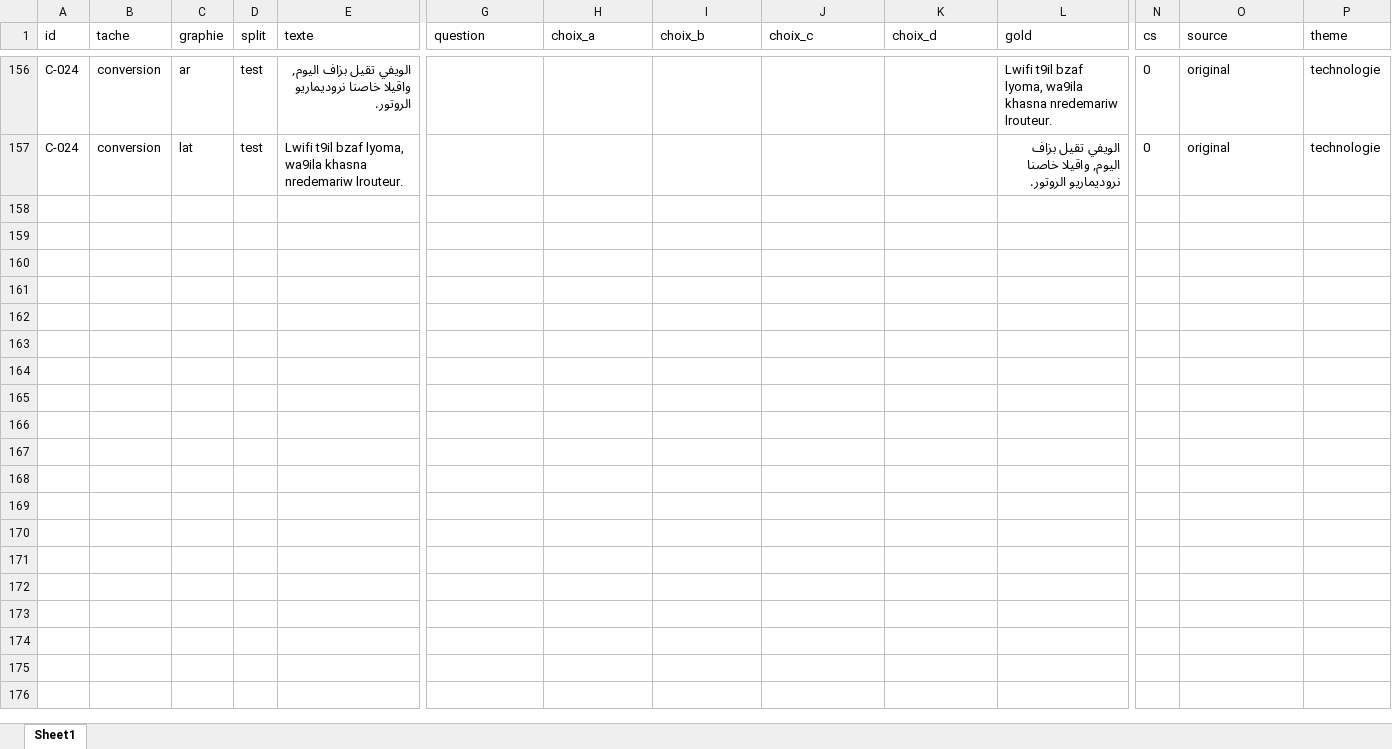
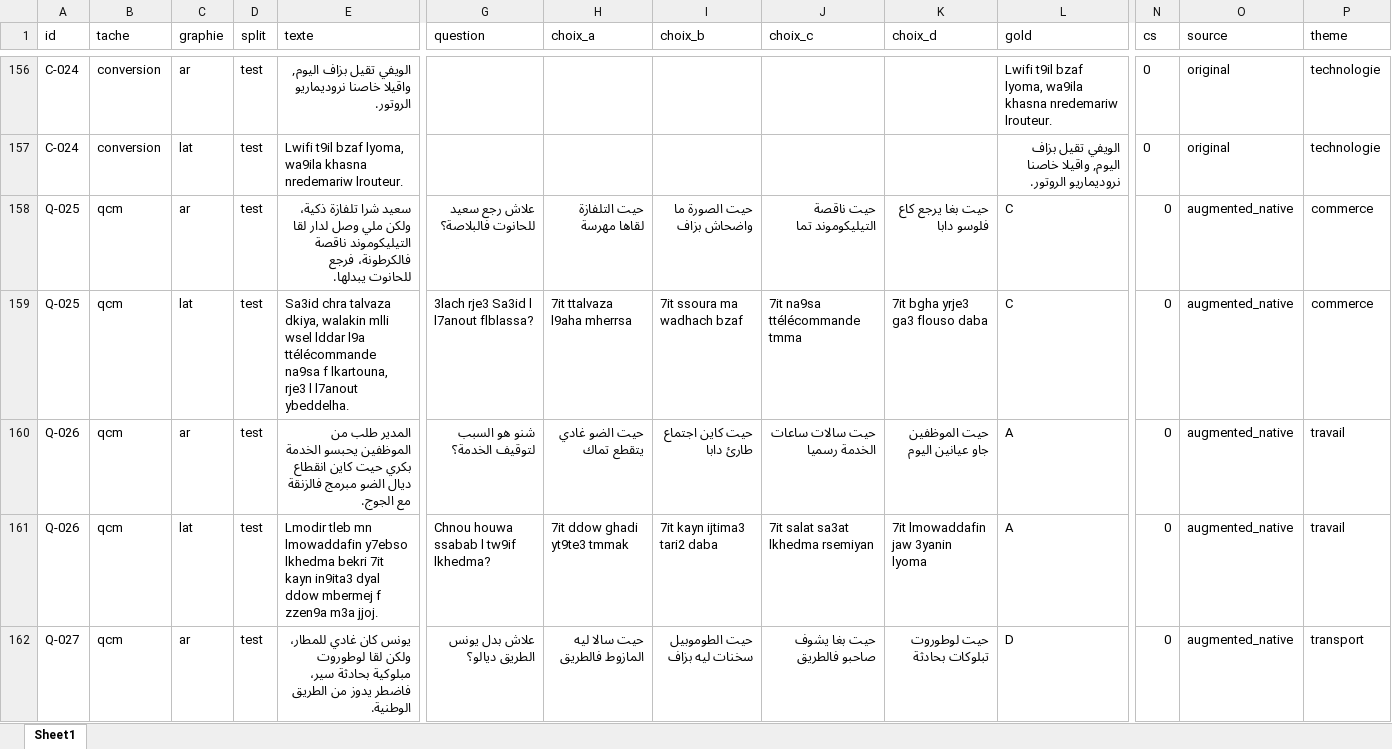
Before and after one commit to SOUKAINA-GRANDI/darija-multiscript-benchmark, an Excel workbook: data/final/benchmark.xlsx, sheet Sheet1, drawn as a sheet; only a part is shown, gaps mark what is left out; values as stored, in another font and other column widths than the file's, no borders; rows hold the shown columns only; the diff covers the shown part only; the diff names each change by its address in the sheet, - before the commit and + after, or states it on an @@ line.

```diff
--- a/data/final/benchmark.xlsx (sheet Sheet1)
+++ b/data/final/benchmark.xlsx (sheet Sheet1)
+row 158: Q-025 | qcm | ar | test | سعيد شرا تلفازة ذكية، ولكن ملي وصل لدار لقا التيليكوموند ناقصة فالكرطونة، فرجع للحانوت يبدلها. | علاش رجع سعيد للحانوت فالبلاصة؟ | حيت التلفازة لقاها مهرسة | حيت الصورة ما واضحاش بزاف | حيت ناقصة التيليكوموند تما | حيت بغا يرجع كاع فلوسو دابا | C | 0 | augmented_native | commerce
+row 159: Q-025 | qcm | lat | test | Sa3id chra talvaza dkiya, walakin mlli wsel lddar l9a ttélécommande na9sa f lkartouna, rje3 l l7anout ybeddelha. | 3lach rje3 Sa3id l l7anout flblassa? | 7it ttalvaza l9aha mherrsa | 7it ssoura ma wadhach bzaf | 7it na9sa ttélécommande tmma | 7it bgha yrje3 ga3 flouso daba | C | 0 | augmented_native | commerce
+row 160: Q-026 | qcm | ar | test | المدير طلب من الموظفين يحبسو الخدمة بكري حيت كاين انقطاع ديال الضو مبرمج فالزنقة مع الجوج. | شنو هو السبب لتوقيف الخدمة؟ | حيت الضو غادي يتقطع تماك | حيت كاين اجتماع طارئ دابا | حيت سالات ساعات الخدمة رسميا | حيت الموظفين جاو عيانين اليوم | A | 0 | augmented_native | travail
+row 161: Q-026 | qcm | lat | test | Lmodir tleb mn lmowaddafin y7ebso lkhedma bekri 7it kayn in9ita3 dyal ddow mbermej f zzen9a m3a jjoj. | Chnou houwa ssabab l tw9if lkhedma? | 7it ddow ghadi yt9te3 tmmak | 7it kayn ijtima3 tari2 daba | 7it salat sa3at lkhedma rsemiyan | 7it lmowaddafin jaw 3yanin lyoma | A | 0 | augmented_native | travail
+row 162: Q-027 | qcm | ar | test | يونس كان غادي للمطار، ولكن لقا لوطوروت مبلوكية بحادثة سير، فاضطر يدوز من الطريق الوطنية. | علاش بدل يونس الطريق ديالو؟ | حيت سالا ليه المازوط فالطريق | حيت الطوموبيل سخنات ليه بزاف | حيت بغا يشوف صاحبو فالطريق | حيت لوطوروت تبلوكات بحادثة | D | 0 | augmented_native | transport
```
Also changed, not shown: 29 added rows elsewhere in this sheet, 6 other files.
